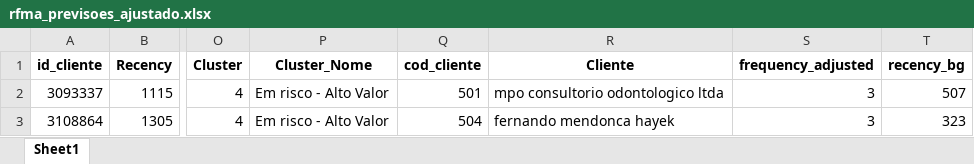
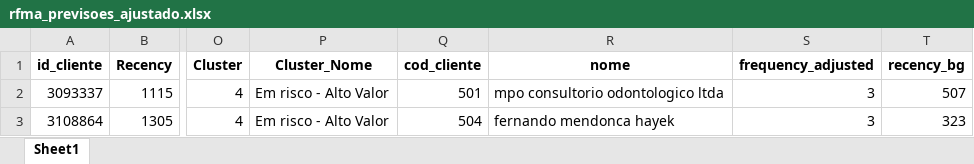
Before and after one commit to maloka-ai/poc-dashboard, an Excel workbook: dados/ADD/Dados_ADD_PF/rfma_previsoes_ajustado.xlsx, sheet Sheet1, drawn as a sheet; only a part is shown, gaps mark what is left out; values as stored, in another font and other column widths than the file's, no borders; the diff names each change by its address in the sheet, - before the commit and + after, or states it on an @@ line.

```diff
--- a/dados/ADD/Dados_ADD_PF/rfma_previsoes_ajustado.xlsx (sheet Sheet1)
+++ b/dados/ADD/Dados_ADD_PF/rfma_previsoes_ajustado.xlsx (sheet Sheet1)
-R1: Cliente
+R1: nome
```
Also changed, not shown: dados/ADD/Dados_ADD_PF/metricas_recorrencia_anual.xlsx, dados/ADD/Dados_ADD_PF/metricas_recorrencia_mensal.xlsx, 14 other files.
